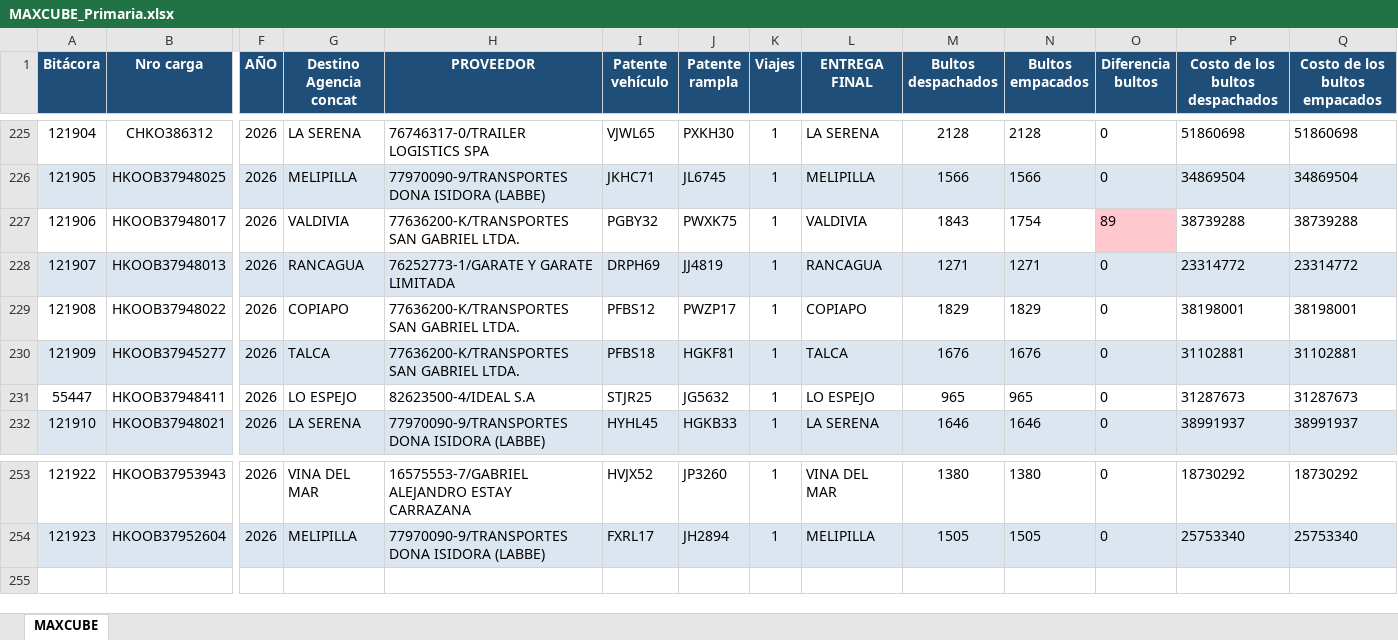
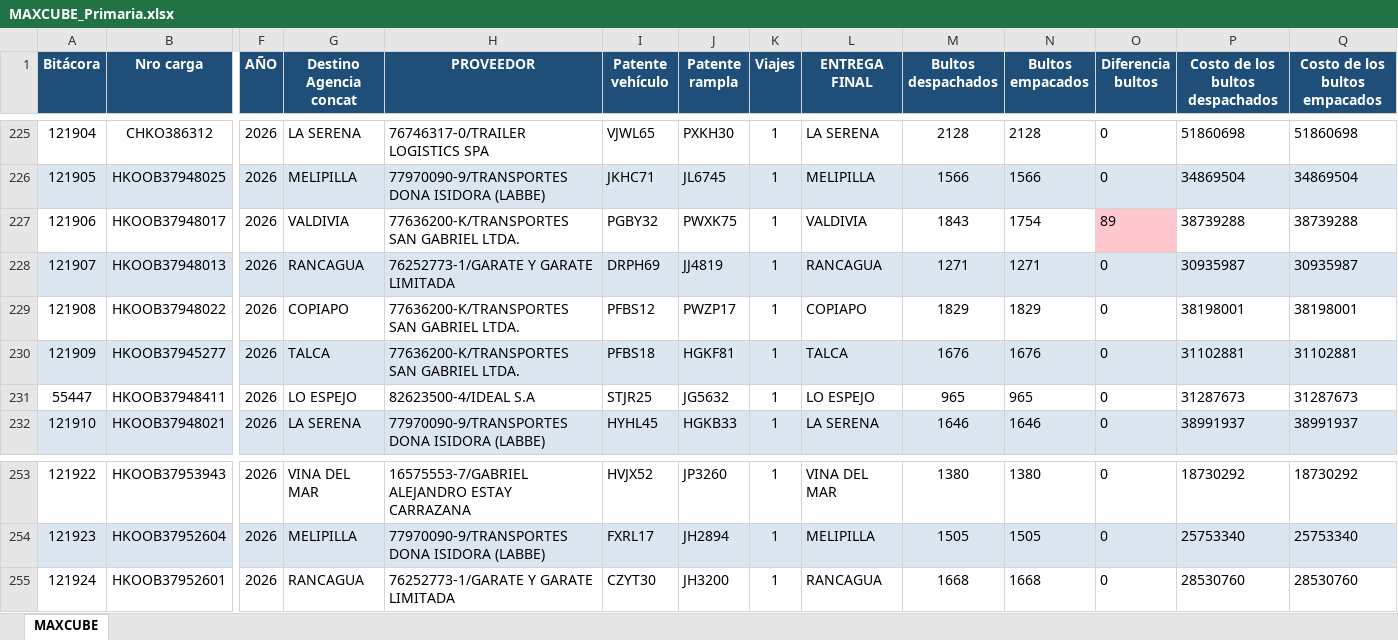
Before and after one commit to ErhickDiaz/COPIA-DASHBOARD_STREAMLIT_LOGISTIC, an Excel workbook: data/MAXCUBE_Primaria.xlsx, sheet MAXCUBE, drawn as a sheet; only a part is shown, gaps mark what is left out; values as stored, in another font and other column widths than the file's, no borders; rows hold the shown columns only; the diff names each change by its address in the sheet, - before the commit and + after, or states it on an @@ line.

Commit message:
Actualización 2026-10-17 04:26:21.153266

```diff
--- a/data/MAXCUBE_Primaria.xlsx (sheet MAXCUBE)
+++ b/data/MAXCUBE_Primaria.xlsx (sheet MAXCUBE)
-P228 (Costo de los bultos despachados): 23314772
+P228 (Costo de los bultos despachados): 30935987
-Q228 (Costo de los bultos empacados): 23314772
+Q228 (Costo de los bultos empacados): 30935987
+row 255: 121924 | HKOOB37952601 | 2026 | RANCAGUA | 76252773-1/GARATE Y GARATE LIMITADA | CZYT30 | JH3200 | 1 | RANCAGUA | 1668 | 1668 | 0 | 28530760 | 28530760
```
